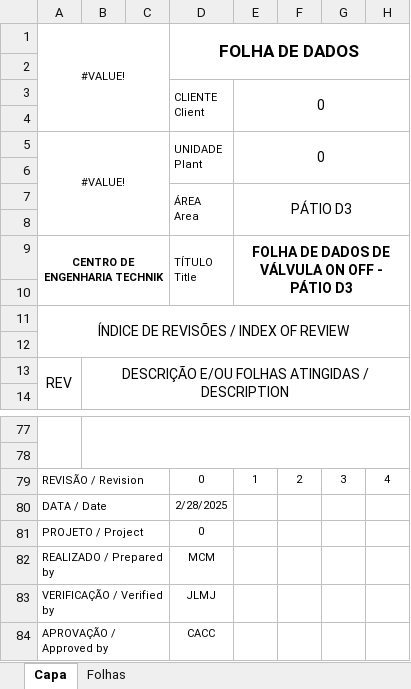
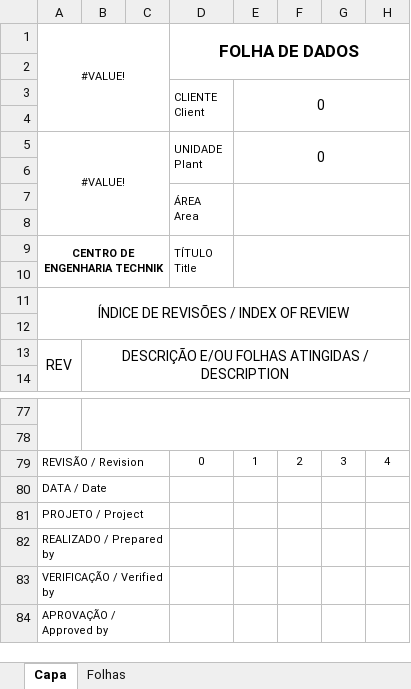
Before and after one commit to HugoLima-590/folhadedados, an Excel workbook: server/excel/templates/Válvulas On-Off copia.xlsm, sheet Capa, drawn as a sheet; only a part is shown, gaps mark what is left out; values as stored, in another font and other column widths than the file's, no borders; charts and pictures not drawn; the diff names each change by its address in the sheet, - before the commit and + after, or states it on an @@ line.

```diff
--- a/server/excel/templates/Válvulas On-Off copia.xlsm (sheet Capa)
+++ b/server/excel/templates/Válvulas On-Off copia.xlsm (sheet Capa)
-E7: PÁTIO D3
+E7: (empty)
-E9: FOLHA DE DADOS DE VÁLVULA ON OFF - PÁTIO D3
+E9: (empty)
-D80: 2/28/2025
+D80: (empty)
-D81: 0
+D81: (empty)
-D82: MCM
+D82: (empty)
-D83: JLMJ
+D83: (empty)
-D84: CACC
+D84: (empty)
```
Also changed, not shown: sheet Folhas, server/excel/templates/Chave de Vazão Baixa.xlsx, server/excel/templates/Transmissores de Pressão.xlsx, 2 other files.
